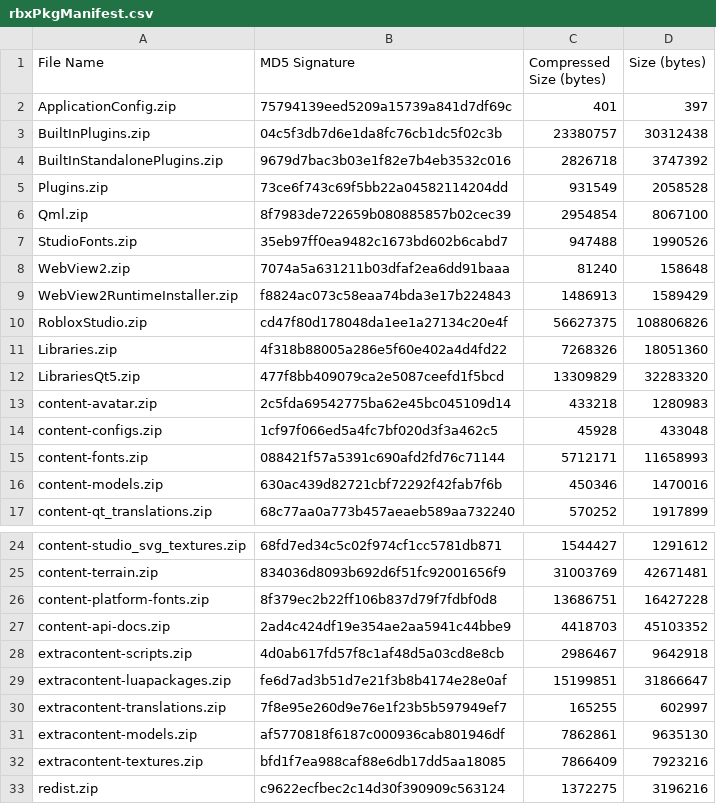
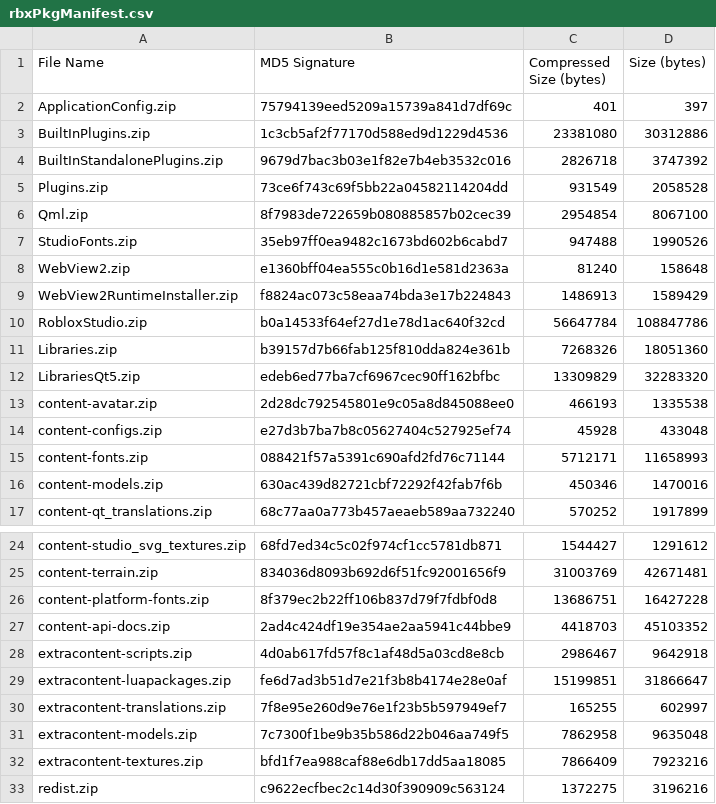
Before and after one commit to regginator/Roblox-Client-Tracker, a CSV file: rbxPkgManifest.csv, drawn as a sheet; only a part is shown, gaps mark what is left out.

```diff
--- a/rbxPkgManifest.csv
+++ b/rbxPkgManifest.csv
@@ -2,3 +2,3 @@ File Name,MD5 Signature,Compressed Size (bytes),Size (bytes)
 ApplicationConfig.zip,75794139eed5209a15739a841d7df69c,401,397
-BuiltInPlugins.zip,04c5f3db7d6e1da8fc76cb1dc5f02c3b,23380757,30312438
+BuiltInPlugins.zip,1c3cb5af2f77170d588ed9d1229d4536,23381080,30312886
 BuiltInStandalonePlugins.zip,9679d7bac3b03e1f82e7b4eb3532c016,2826718,3747392
@@ -7,9 +7,9 @@ Qml.zip,8f7983de722659b080885857b02cec39,2954854,8067100
 StudioFonts.zip,35eb97ff0ea9482c1673bd602b6cabd7,947488,1990526
-WebView2.zip,7074a5a631211b03dfaf2ea6dd91baaa,81240,158648
+WebView2.zip,e1360bff04ea555c0b16d1e581d2363a,81240,158648
 WebView2RuntimeInstaller.zip,f8824ac073c58eaa74bda3e17b224843,1486913,1589429
-RobloxStudio.zip,cd47f80d178048da1ee1a27134c20e4f,56627375,108806826
-Libraries.zip,4f318b88005a286e5f60e402a4d4fd22,7268326,18051360
-LibrariesQt5.zip,477f8bb409079ca2e5087ceefd1f5bcd,13309829,32283320
-content-avatar.zip,2c5fda69542775ba62e45bc045109d14,433218,1280983
-content-configs.zip,1cf97f066ed5a4fc7bf020d3f3a462c5,45928,433048
+RobloxStudio.zip,b0a14533f64ef27d1e78d1ac640f32cd,56647784,108847786
+Libraries.zip,b39157d7b66fab125f810dda824e361b,7268326,18051360
+LibrariesQt5.zip,edeb6ed77ba7cf6967cec90ff162bfbc,13309829,32283320
+content-avatar.zip,2d28dc792545801e9c05a8d845088ee0,466193,1335538
+content-configs.zip,e27d3b7ba7b8c05627404c527925ef74,45928,433048
 content-fonts.zip,088421f57a5391c690afd2fd76c71144,5712171,11658993
@@ -30,3 +30,3 @@ extracontent-luapackages.zip,fe6d7ad3b51d7e21f3b8b4174e28e0af,15199851,31866647
 extracontent-translations.zip,7f8e95e260d9e76e1f23b5b597949ef7,165255,602997
-extracontent-models.zip,af5770818f6187c000936cab801946df,7862861,9635130
+extracontent-models.zip,7c7300f1be9b35b586d22b046aa749f5,7862958,9635048
 extracontent-textures.zip,bfd1f7ea988caf88e6db17dd5aa18085,7866409,7923216
```
Also changed, not shown: 13 other files.
